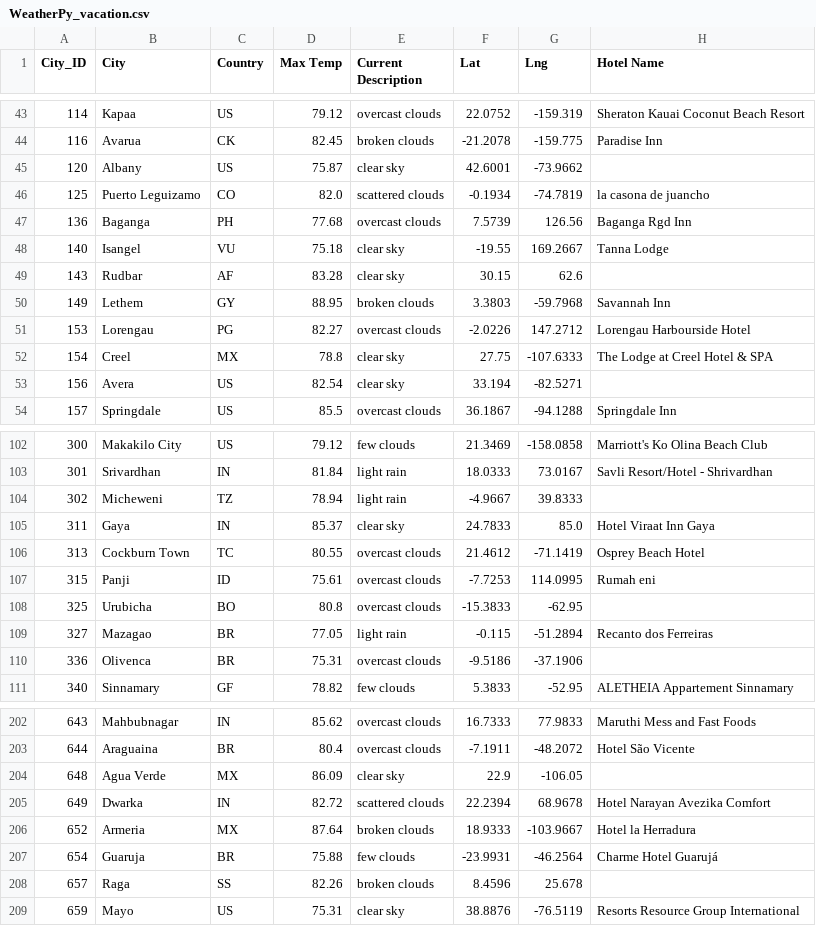
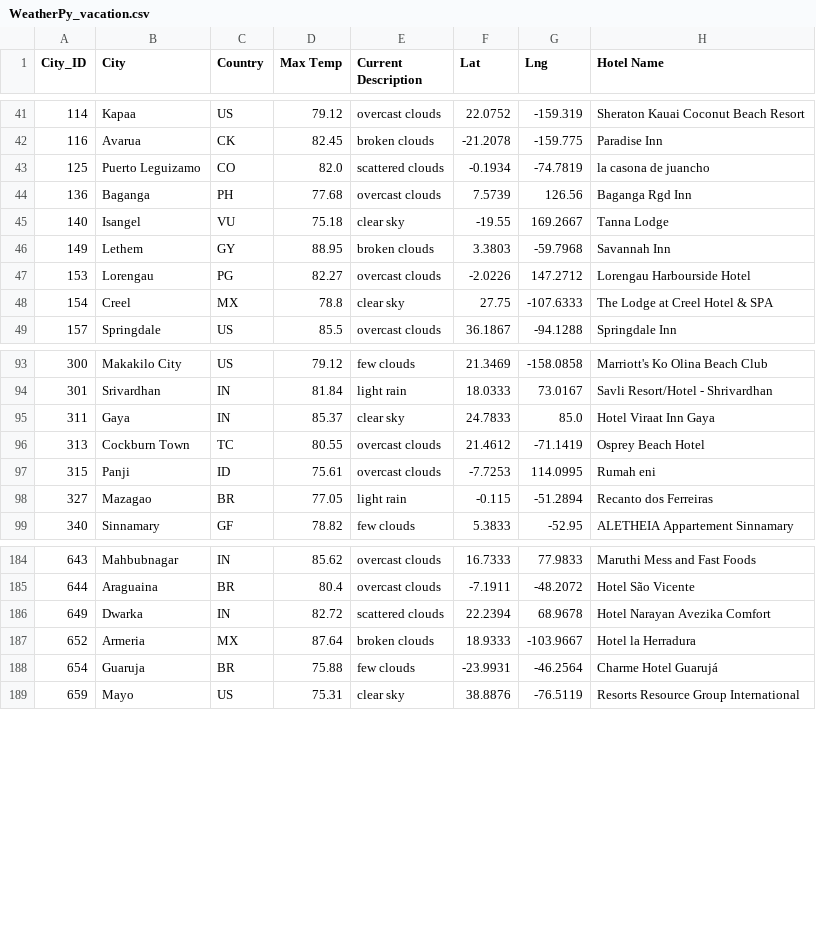
Before and after one commit to laurlen2112/World_Weather_Analysis, a CSV file: Vacation_Search/WeatherPy_vacation.csv, drawn as a sheet; only a part is shown, gaps mark what is left out; the diff covers the shown part only; the diff names each change by its address in the sheet, - before the commit and + after, or states it on an @@ line.

Commit message:
Add files via upload
Upload final vacation search folder

```diff
--- a/Vacation_Search/WeatherPy_vacation.csv
+++ b/Vacation_Search/WeatherPy_vacation.csv
-row 45: 120 | Albany | US | 75.87 | clear sky | 42.6001 | -73.9662
-row 49: 143 | Rudbar | AF | 83.28 | clear sky | 30.15 | 62.6
-row 53: 156 | Avera | US | 82.54 | clear sky | 33.194 | -82.5271
-row 104: 302 | Micheweni | TZ | 78.94 | light rain | -4.9667 | 39.8333
-row 108: 325 | Urubicha | BO | 80.8 | overcast clouds | -15.3833 | -62.95
-row 110: 336 | Olivenca | BR | 75.31 | overcast clouds | -9.5186 | -37.1906
-row 204: 648 | Agua Verde | MX | 86.09 | clear sky | 22.9 | -106.05
-row 208: 657 | Raga | SS | 82.26 | broken clouds | 8.4596 | 25.678
```
Also changed, not shown: 15 removed rows and 1 edited cell elsewhere in this file, 2 other files.
